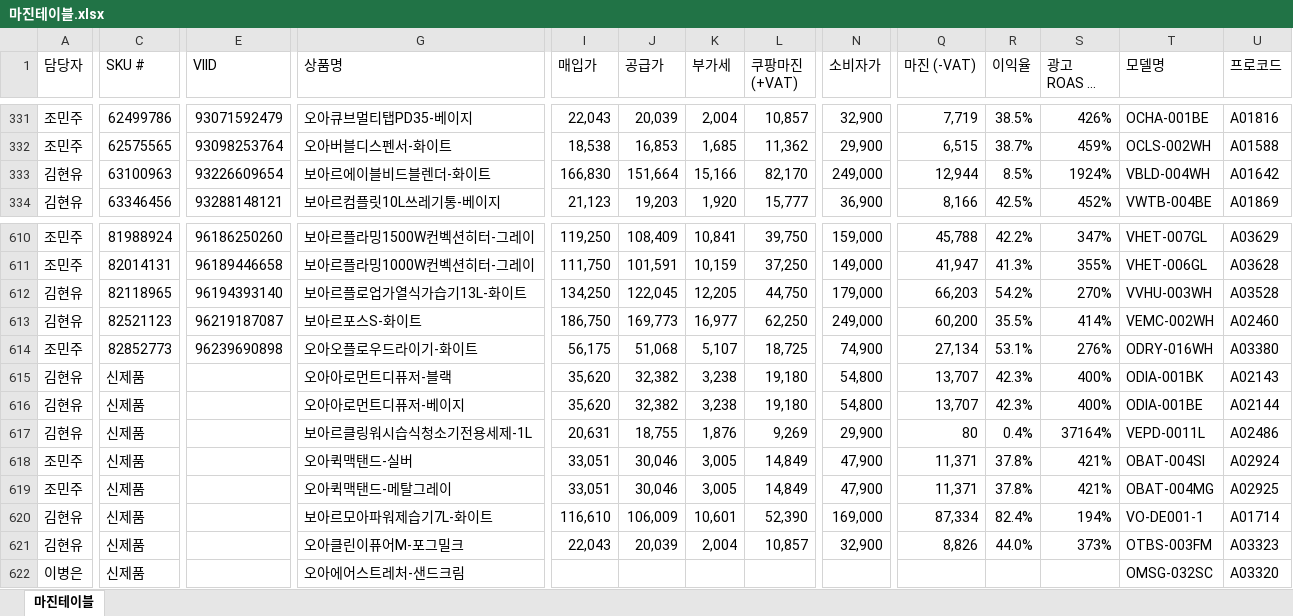
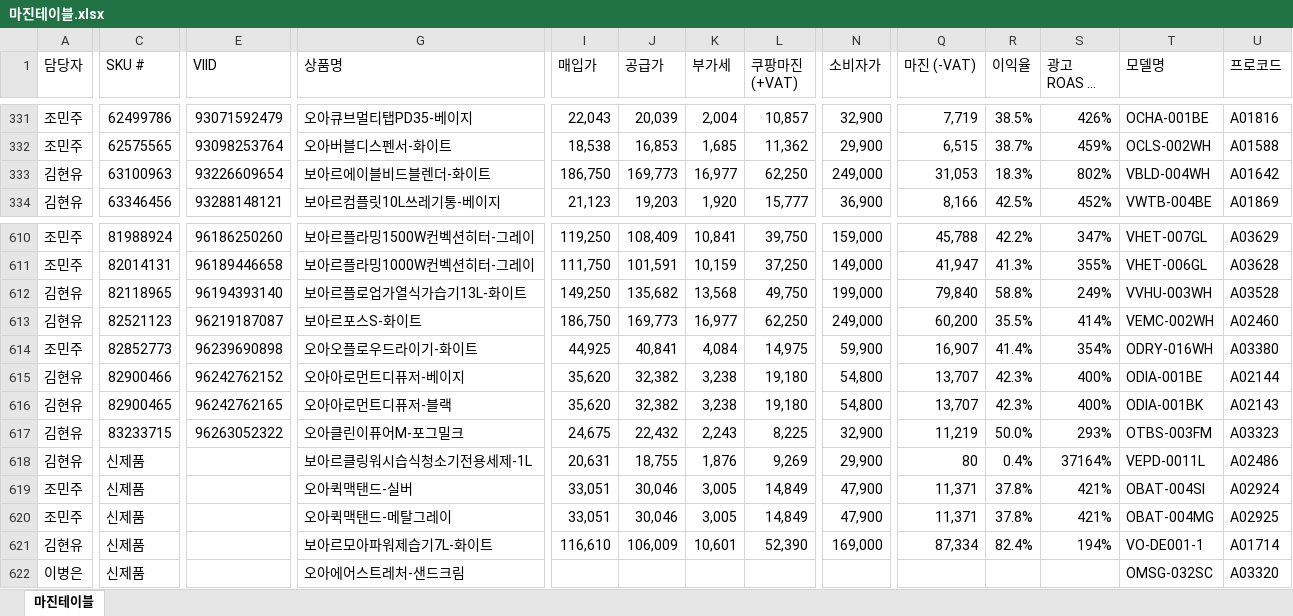
Before and after one commit to tolmjj10/coupang-po, an Excel workbook: data/마진테이블.xlsx, sheet 마진테이블, drawn as a sheet; only a part is shown, gaps mark what is left out; long unchanged cells end in …; values as stored, in another font and other column widths than the file's, no borders; removed rows and columns are numbered as before the commit, all else as after; rows hold the shown columns only; the diff covers the shown part only; the diff names each change by its address in the sheet, - before the commit and + after, or states it on an @@ line.

Commit message:
Add files via upload

```diff
--- a/data/마진테이블.xlsx (sheet 마진테이블)
+++ b/data/마진테이블.xlsx (sheet 마진테이블)
-I333 (매입가): 166,830
+I333 (매입가): 186,750
-J333 (공급가): 151,664
+J333 (공급가): 169,773
-K333 (부가세): 15,166
+K333 (부가세): 16,977
-L333 (쿠팡마진 (+VAT)): 82,170
+L333 (쿠팡마진 (+VAT)): 62,250
-Q333 (마진 (-VAT)): 12,944
+Q333 (마진 (-VAT)): 31,053
-R333 (이익율): 8.5%
+R333 (이익율): 18.3%
-S333 (광고 ROAS (상시가)): 1924%
+S333 (광고 ROAS (상시가)): 802%
-I612 (매입가): 134,250
+I612 (매입가): 149,250
-J612 (공급가): 122,045
+J612 (공급가): 135,682
-K612 (부가세): 12,205
+K612 (부가세): 13,568
-L612 (쿠팡마진 (+VAT)): 44,750
+L612 (쿠팡마진 (+VAT)): 49,750
-N612 (소비자가): 179,000
+N612 (소비자가): 199,000
-Q612 (마진 (-VAT)): 66,203
+Q612 (마진 (-VAT)): 79,840
-R612 (이익율): 54.2%
+R612 (이익율): 58.8%
-S612 (광고 ROAS (상시가)): 270%
+S612 (광고 ROAS (상시가)): 249%
-I614 (매입가): 56,175
+I614 (매입가): 44,925
-J614 (공급가): 51,068
+J614 (공급가): 40,841
-K614 (부가세): 5,107
+K614 (부가세): 4,084
-L614 (쿠팡마진 (+VAT)): 18,725
+L614 (쿠팡마진 (+VAT)): 14,975
-N614 (소비자가): 74,900
+N614 (소비자가): 59,900
-Q614 (마진 (-VAT)): 27,134
+Q614 (마진 (-VAT)): 16,907
-R614 (이익율): 53.1%
+R614 (이익율): 41.4%
-S614 (광고 ROAS (상시가)): 276%
+S614 (광고 ROAS (상시가)): 354%
-C615 (SKU #): 신제품
+C615 (SKU #): 82900466
-E615 (VIID): (empty)
+E615 (VIID): 96242762152
-G615 (상품명): 오아아로먼트디퓨저-블랙
+G615 (상품명): 오아아로먼트디퓨저-베이지
-T615 (모델명): ODIA-001BK
+T615 (모델명): ODIA-001BE
-U615 (프로코드): A02143
+U615 (프로코드): A02144
-C616 (SKU #): 신제품
+C616 (SKU #): 82900465
-E616 (VIID): (empty)
+E616 (VIID): 96242762165
-G616 (상품명): 오아아로먼트디퓨저-베이지
+G616 (상품명): 오아아로먼트디퓨저-블랙
-T616 (모델명): ODIA-001BE
+T616 (모델명): ODIA-001BK
-U616 (프로코드): A02144
+U616 (프로코드): A02143
+row 617: 김현유 | 83233715 | 96263052322 | 오아클린이퓨어M-포그밀크 | 24,675 | 22,432 | 2,243 | 8,225 | 32,900 | 11,219 | 50.0% | 293% | OTBS-003FM | A03323
-row 621: 김현유 | 신제품 |  | 오아클린이퓨어M-포그밀크 | 22,043 | 20,039 | 2,004 | 10,857 | 32,900 | 8,826 | 44.0% | 373% | OTBS-003FM | A03323
```
Also changed, not shown: 17 edited cells elsewhere in this sheet.
